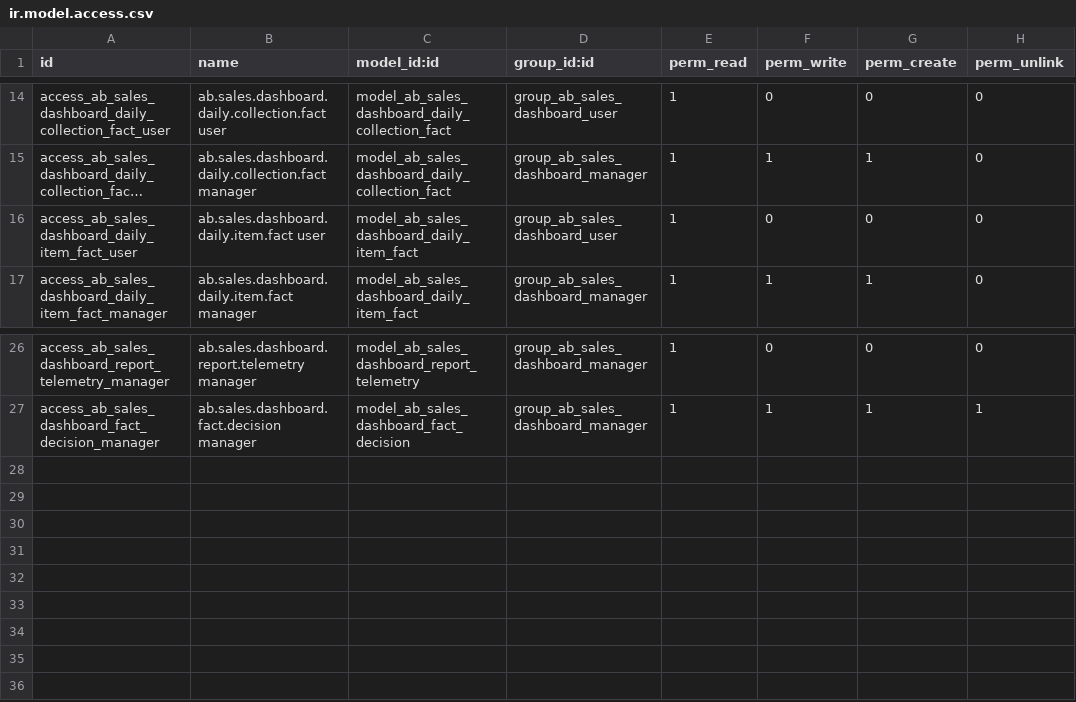
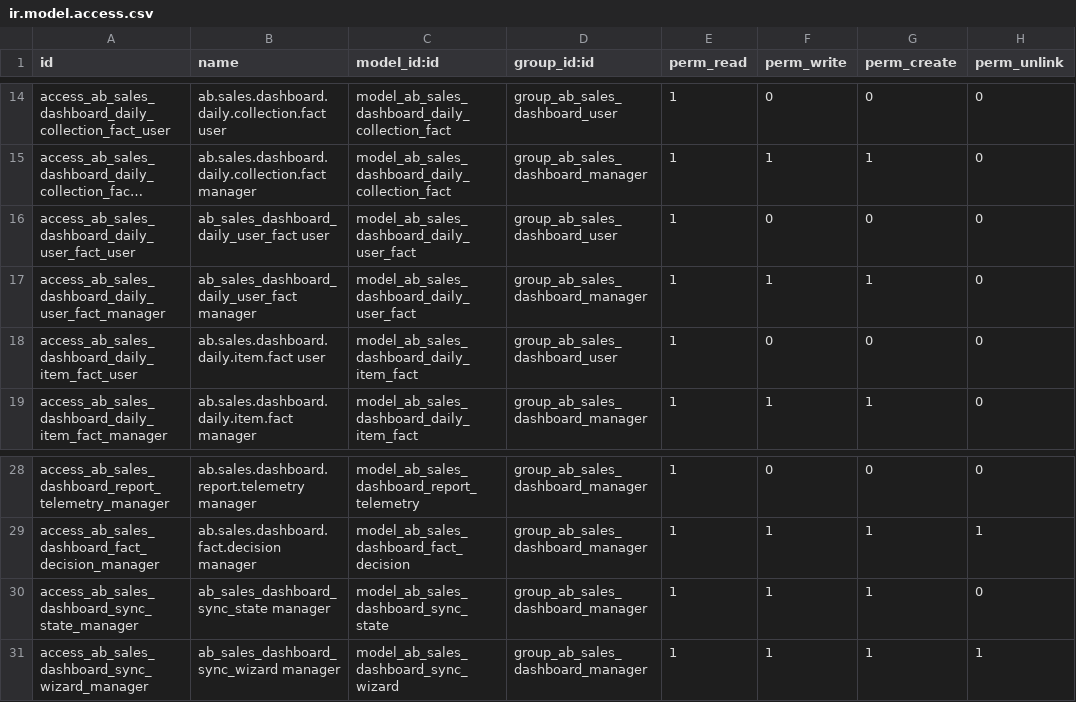
Before and after one commit to abdinpharmacies/hr, a CSV file: ab_sales_dashboard/security/ir.model.access.csv, drawn as a sheet; only a part is shown, gaps mark what is left out; long unchanged cells end in …; the diff names each change by its address in the sheet, - before the commit and + after, or states it on an @@ line.

Commit message:
ab_sales_dashboard/ NEW module checked out from team/ab_sales_dashboard
(cherry picked from commit 6f37e4daab9ae84f3c8ca889ce2bb4c7ce324e9d)
(cherry picked from commit 8a5f1635191cc5d7986891aac51d724893b92b64)

```diff
--- a/ab_sales_dashboard/security/ir.model.access.csv
+++ b/ab_sales_dashboard/security/ir.model.access.csv
+row 16: access_ab_sales_dashboard_daily_user_fact_user | ab_sales_dashboard_daily_user_fact user | model_ab_sales_dashboard_daily_user_fact | group_ab_sales_dashboard_user | 1 | 0 | 0 | 0
+row 17: access_ab_sales_dashboard_daily_user_fact_manager | ab_sales_dashboard_daily_user_fact manager | model_ab_sales_dashboard_daily_user_fact | group_ab_sales_dashboard_manager | 1 | 1 | 1 | 0
+row 30: access_ab_sales_dashboard_sync_state_manager | ab_sales_dashboard_sync_state manager | model_ab_sales_dashboard_sync_state | group_ab_sales_dashboard_manager | 1 | 1 | 1 | 0
+row 31: access_ab_sales_dashboard_sync_wizard_manager | ab_sales_dashboard_sync_wizard manager | model_ab_sales_dashboard_sync_wizard | group_ab_sales_dashboard_manager | 1 | 1 | 1 | 1
```
Also changed, not shown: 16 other files.
